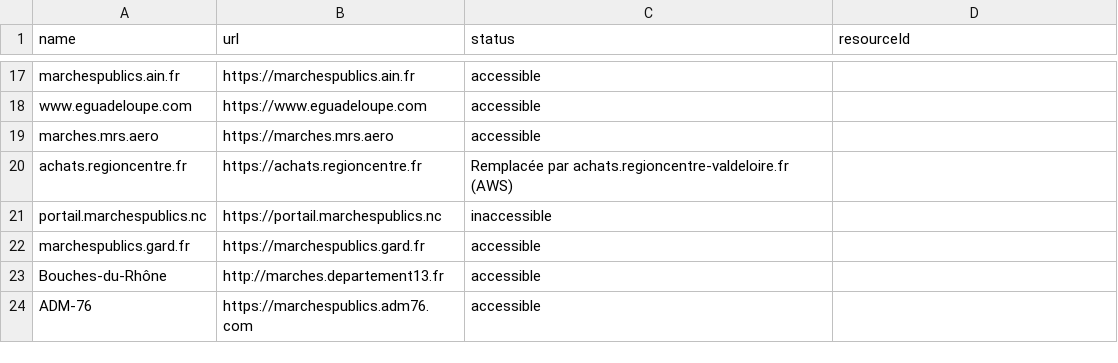
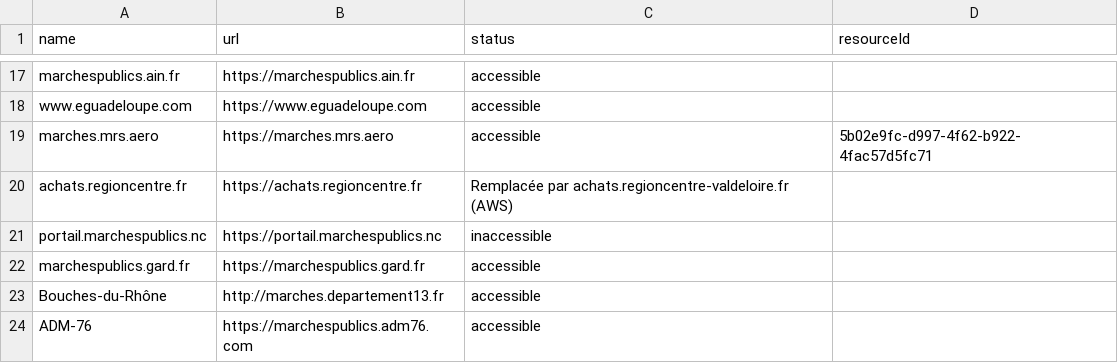
Before and after one commit to ColinMaudry/atexo-decp-scraper, a CSV file: plateformes.csv, drawn as a sheet; only a part is shown, gaps mark what is left out.

```diff
--- a/plateformes.csv
+++ b/plateformes.csv
@@ -18,3 +18,3 @@ marchespublics.ain.fr,https://marchespublics.ain.fr,accessible,
 www.eguadeloupe.com,https://www.eguadeloupe.com,accessible,
-marches.mrs.aero,https://marches.mrs.aero,accessible,
+marches.mrs.aero,https://marches.mrs.aero,accessible,5b02e9fc-d997-4f62-b922-4fac57d5fc71
 achats.regioncentre.fr,https://achats.regioncentre.fr,"Remplacée par achats.regioncentre-valdeloire.fr (AWS)",
```
Also changed, not shown: disponibilite-donnees.csv.
